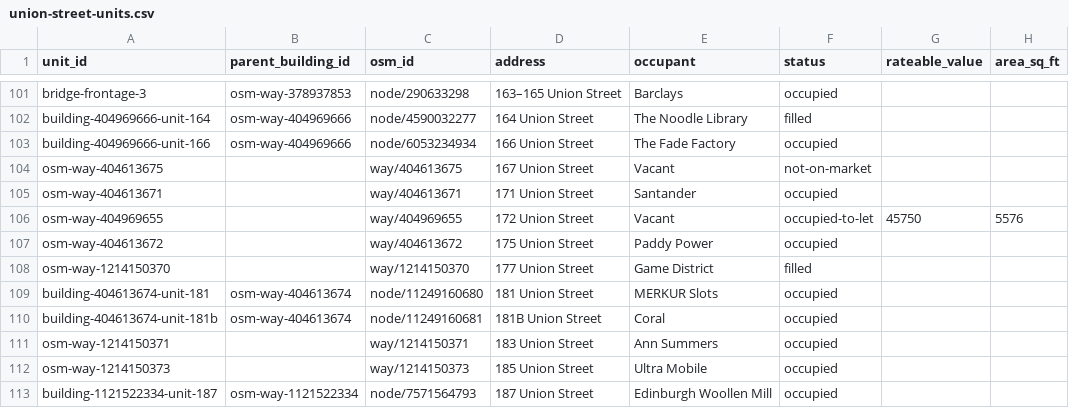
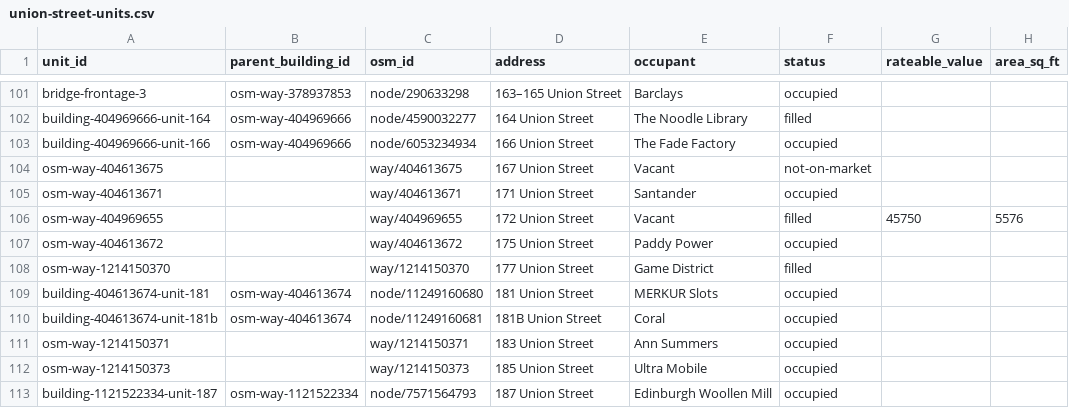
Before and after one commit to bobkeiller/union-street-map, a CSV file: data/union-street-units.csv, drawn as a sheet; only a part is shown, gaps mark what is left out; the diff names each change by its address in the sheet, - before the commit and + after, or states it on an @@ line.

Commit message:
172 now filled, albeit still to let

```diff
--- a/data/union-street-units.csv
+++ b/data/union-street-units.csv
-F106 (status): occupied-to-let
+F106 (status): filled
```
